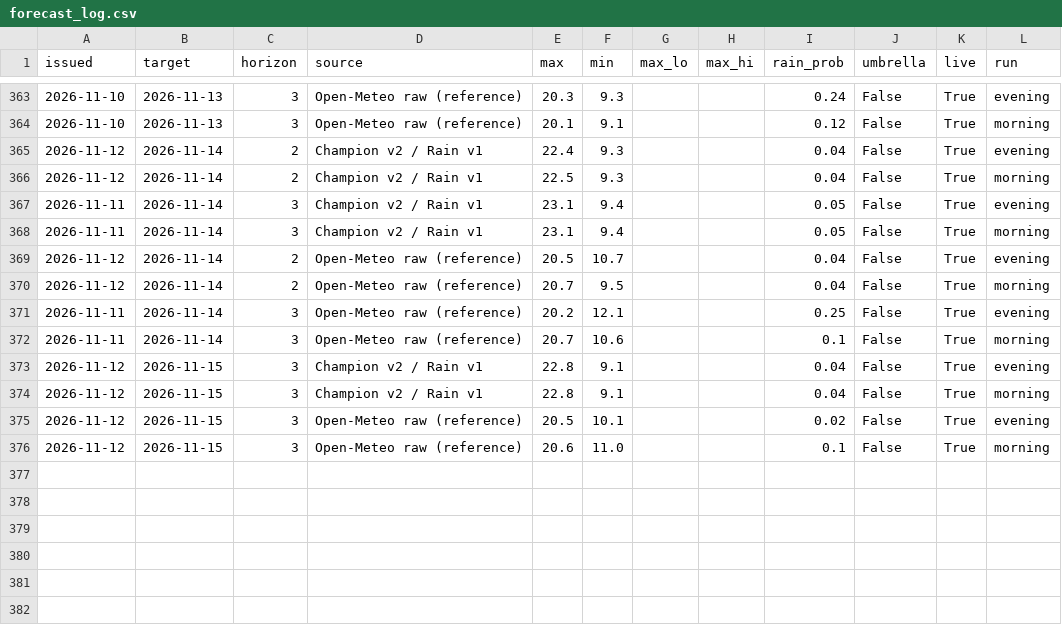
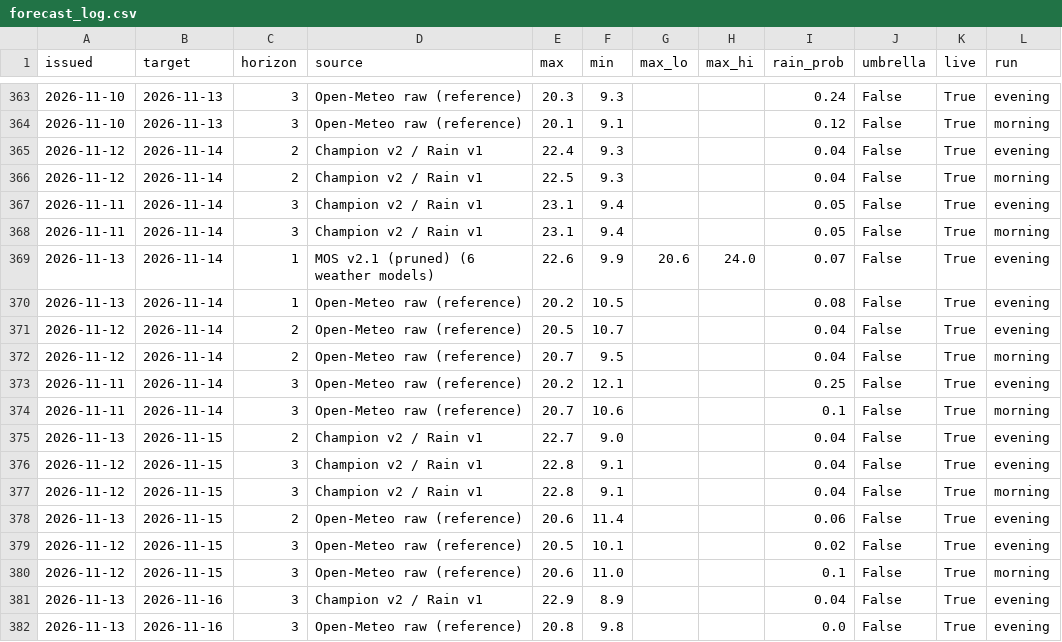
Before and after one commit to Binamraaa/Kathmandu_Climate_Insights, a CSV file: data/verification/forecast_log.csv, drawn as a sheet; only a part is shown, gaps mark what is left out; the diff names each change by its address in the sheet, - before the commit and + after, or states it on an @@ line.

Commit message:
Forecast 2026-11-13 15:41 NPT

```diff
--- a/data/verification/forecast_log.csv
+++ b/data/verification/forecast_log.csv
+row 369: 2026-11-13 | 2026-11-14 | 1 | MOS v2.1 (pruned) (6 weather models) | 22.6 | 9.9 | 20.6 | 24.0 | 0.07 | False | True | evening
+row 370: 2026-11-13 | 2026-11-14 | 1 | Open-Meteo raw (reference) | 20.2 | 10.5 |  |  | 0.08 | False | True | evening
+row 375: 2026-11-13 | 2026-11-15 | 2 | Champion v2 / Rain v1 | 22.7 | 9.0 |  |  | 0.04 | False | True | evening
+row 378: 2026-11-13 | 2026-11-15 | 2 | Open-Meteo raw (reference) | 20.6 | 11.4 |  |  | 0.06 | False | True | evening
+row 381: 2026-11-13 | 2026-11-16 | 3 | Champion v2 / Rain v1 | 22.9 | 8.9 |  |  | 0.04 | False | True | evening
+row 382: 2026-11-13 | 2026-11-16 | 3 | Open-Meteo raw (reference) | 20.8 | 9.8 |  |  | 0.0 | False | True | evening
```
Also changed, not shown: 1 other file.
